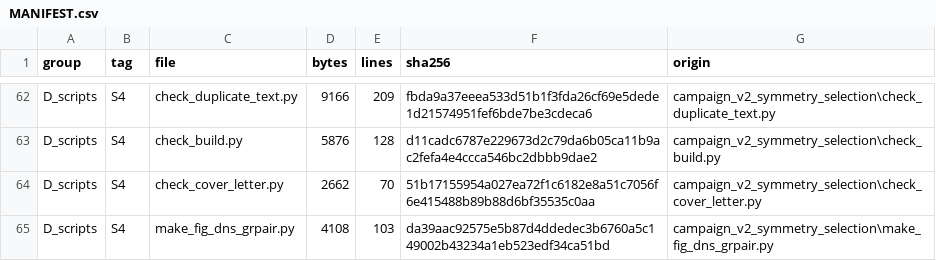
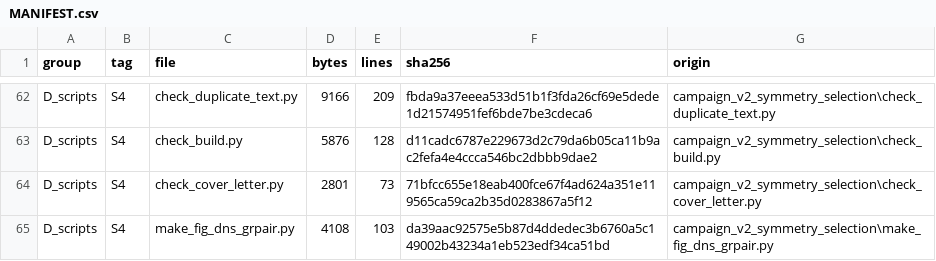
Before and after one commit to Ahmedalgeria778/symmetry_selected_thermal_pumping, a CSV file: supplementary_material/MANIFEST.csv, drawn as a sheet; only a part is shown, gaps mark what is left out.

Commit message:
Point Data availability and the cover letter at the public repository

```diff
--- a/supplementary_material/MANIFEST.csv
+++ b/supplementary_material/MANIFEST.csv
@@ -63,3 +63,3 @@ D_scripts,S4,check_duplicate_text.py,9166,209,fbda9a37eeea533d51b1f3fda26cf69e5d
 D_scripts,S4,check_build.py,5876,128,d11cadc6787e229673d2c79da6b05ca11b9ac2fefa4e4ccca546bc2dbbb9dae2,campaign_v2_symmetry_selection\check_build.py
-D_scripts,S4,check_cover_letter.py,2662,70,51b17155954a027ea72f1c6182e8a51c7056f6e415488b89b88d6bf35535c0aa,campaign_v2_symmetry_selection\check_cover_letter.py
+D_scripts,S4,check_cover_letter.py,2801,73,71bfcc655e18eab400fce67f4ad624a351e119565ca59ca2b35d0283867a5f12,campaign_v2_symmetry_selection\check_cover_letter.py
 D_scripts,S4,make_fig_dns_grpair.py,4108,103,da39aac92575e5b87d4ddedec3b6760a5c149002b43234a1eb523edf34ca51bd,campaign_v2_symmetry_selection\make_fig_dns_grpair.py
```
Also changed, not shown: 5 other files.
